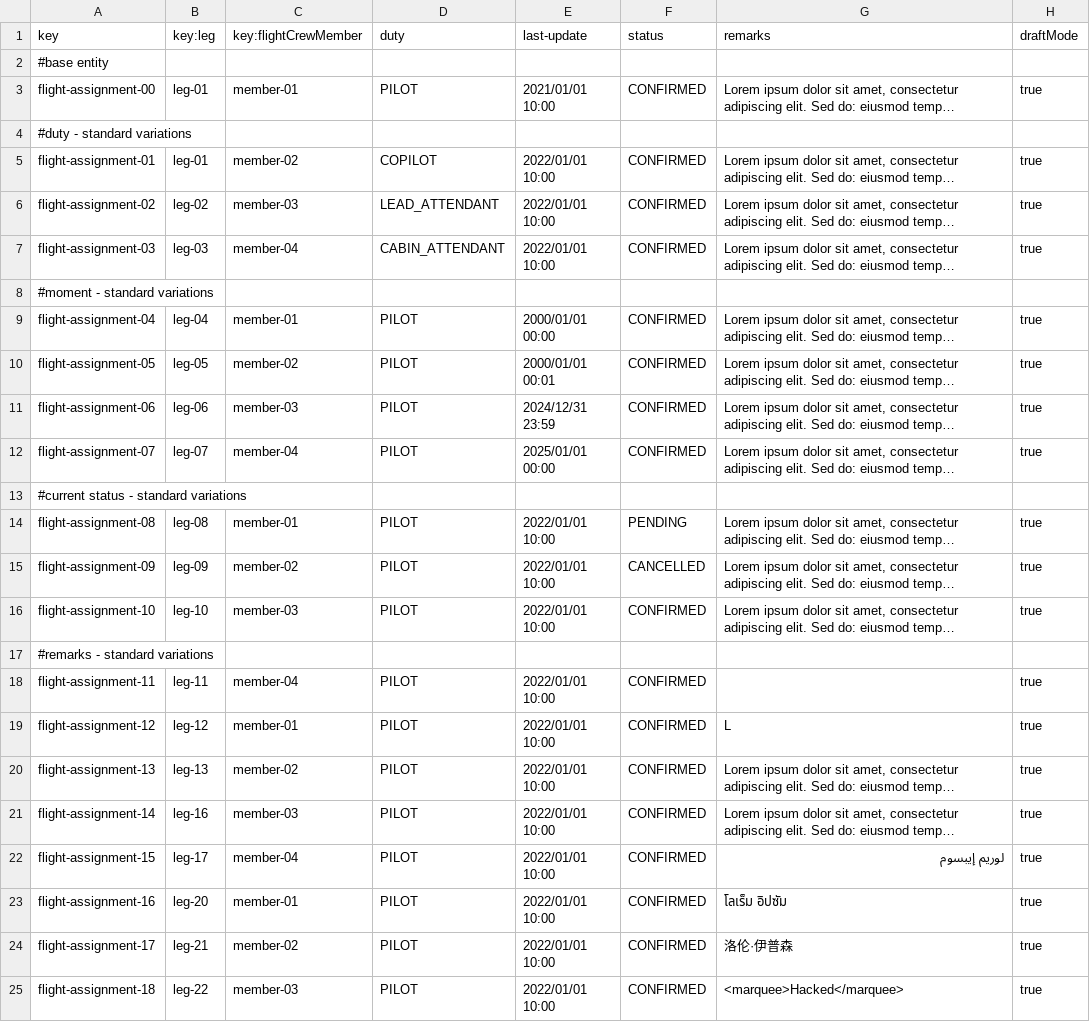
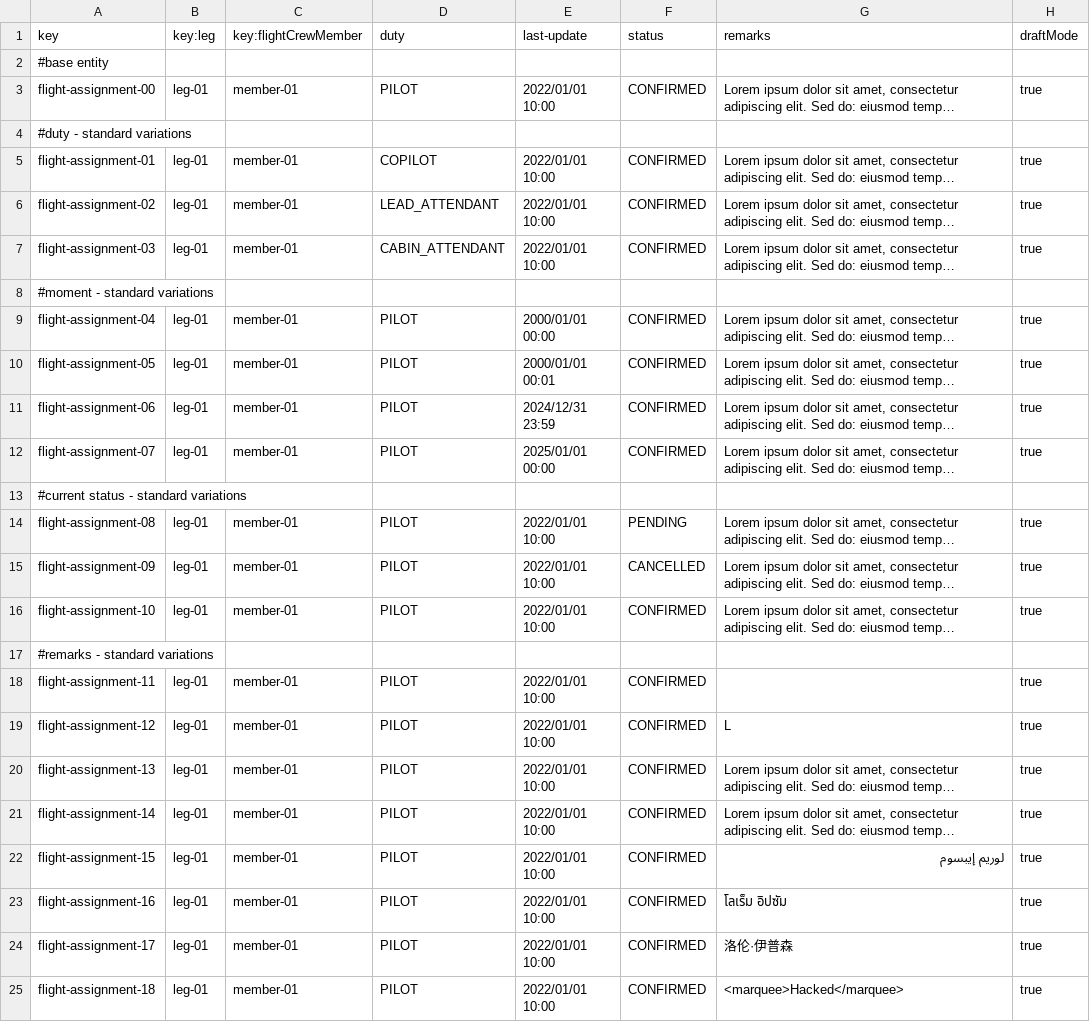
Before and after one commit to FernandoTC18/Acme-ANS-C3, a CSV file: src/main/resources/WEB-INF/data/sample/flight-assignment.csv, drawn as a sheet; only a part is shown; long unchanged cells end in …; the diff covers the shown part only; the diff names each change by its address in the sheet, - before the commit and + after, or states it on an @@ line.

Commit message:
Adds member/member account and member, and fixes some mistakes. Closes #778

```diff
--- a/src/main/resources/WEB-INF/data/sample/flight-assignment.csv
+++ b/src/main/resources/WEB-INF/data/sample/flight-assignment.csv
-E3 (last-update): 2021/01/01 10:00
+E3 (last-update): 2022/01/01 10:00
-C5 (key:flightCrewMember): member-02
+C5 (key:flightCrewMember): member-01
-B6 (key:leg): leg-02
+B6 (key:leg): leg-01
-C6 (key:flightCrewMember): member-03
+C6 (key:flightCrewMember): member-01
-B7 (key:leg): leg-03
+B7 (key:leg): leg-01
-C7 (key:flightCrewMember): member-04
+C7 (key:flightCrewMember): member-01
-B9 (key:leg): leg-04
+B9 (key:leg): leg-01
-B10 (key:leg): leg-05
+B10 (key:leg): leg-01
-C10 (key:flightCrewMember): member-02
+C10 (key:flightCrewMember): member-01
-B11 (key:leg): leg-06
+B11 (key:leg): leg-01
-C11 (key:flightCrewMember): member-03
+C11 (key:flightCrewMember): member-01
-B12 (key:leg): leg-07
+B12 (key:leg): leg-01
-C12 (key:flightCrewMember): member-04
+C12 (key:flightCrewMember): member-01
-B14 (key:leg): leg-08
+B14 (key:leg): leg-01
-B15 (key:leg): leg-09
+B15 (key:leg): leg-01
-C15 (key:flightCrewMember): member-02
+C15 (key:flightCrewMember): member-01
-B16 (key:leg): leg-10
+B16 (key:leg): leg-01
-C16 (key:flightCrewMember): member-03
+C16 (key:flightCrewMember): member-01
-B18 (key:leg): leg-11
+B18 (key:leg): leg-01
-C18 (key:flightCrewMember): member-04
+C18 (key:flightCrewMember): member-01
-B19 (key:leg): leg-12
+B19 (key:leg): leg-01
-B20 (key:leg): leg-13
+B20 (key:leg): leg-01
-C20 (key:flightCrewMember): member-02
+C20 (key:flightCrewMember): member-01
-B21 (key:leg): leg-16
+B21 (key:leg): leg-01
-C21 (key:flightCrewMember): member-03
+C21 (key:flightCrewMember): member-01
-B22 (key:leg): leg-17
+B22 (key:leg): leg-01
-C22 (key:flightCrewMember): member-04
+C22 (key:flightCrewMember): member-01
-B23 (key:leg): leg-20
+B23 (key:leg): leg-01
-B24 (key:leg): leg-21
+B24 (key:leg): leg-01
-C24 (key:flightCrewMember): member-02
+C24 (key:flightCrewMember): member-01
-B25 (key:leg): leg-22
+B25 (key:leg): leg-01
-C25 (key:flightCrewMember): member-03
+C25 (key:flightCrewMember): member-01
```
Also changed, not shown: 2 added rows and 3 edited cells elsewhere in this file, src/main/resources/WEB-INF/data/sample/flight-crew.csv, src/main/resources/WEB-INF/data/sample/user-account.csv.
